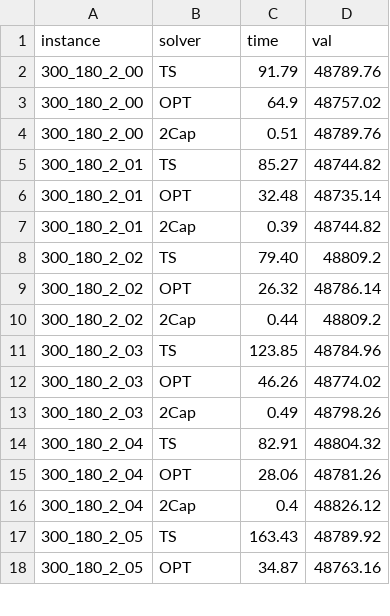
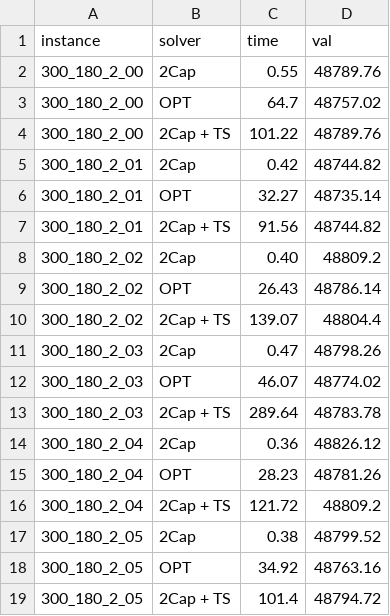
Before and after one commit to tbohne/bsc, a CSV file: StackingProblems/res/solutions/b=2_m/imp/solutions_imp.csv, drawn as a sheet; only a part is shown; the diff covers the shown part only.

```diff
--- a/StackingProblems/res/solutions/b=2_m/imp/solutions_imp.csv
+++ b/StackingProblems/res/solutions/b=2_m/imp/solutions_imp.csv
@@ -1,18 +1,19 @@
 instance,solver,time,val
-300_180_2_00,TS,91.79,48789.76
-300_180_2_00,OPT,64.9,48757.02
-300_180_2_00,2Cap,0.51,48789.76
-300_180_2_01,TS,85.27,48744.82
-300_180_2_01,OPT,32.48,48735.14
-300_180_2_01,2Cap,0.39,48744.82
-300_180_2_02,TS,79.40,48809.2
-300_180_2_02,OPT,26.32,48786.14
-300_180_2_02,2Cap,0.44,48809.2
-300_180_2_03,TS,123.85,48784.96
-300_180_2_03,OPT,46.26,48774.02
-300_180_2_03,2Cap,0.49,48798.26
-300_180_2_04,TS,82.91,48804.32
-300_180_2_04,OPT,28.06,48781.26
-300_180_2_04,2Cap,0.4,48826.12
-300_180_2_05,TS,163.43,48789.92
-300_180_2_05,OPT,34.87,48763.16
+300_180_2_00,2Cap,0.55,48789.76
+300_180_2_00,OPT,64.7,48757.02
+300_180_2_00,2Cap + TS,101.22,48789.76
+300_180_2_01,2Cap,0.42,48744.82
+300_180_2_01,OPT,32.27,48735.14
+300_180_2_01,2Cap + TS,91.56,48744.82
+300_180_2_02,2Cap,0.40,48809.2
+300_180_2_02,OPT,26.43,48786.14
+300_180_2_02,2Cap + TS,139.07,48804.4
+300_180_2_03,2Cap,0.47,48798.26
+300_180_2_03,OPT,46.07,48774.02
+300_180_2_03,2Cap + TS,289.64,48783.78
+300_180_2_04,2Cap,0.36,48826.12
+300_180_2_04,OPT,28.23,48781.26
+300_180_2_04,2Cap + TS,121.72,48809.2
+300_180_2_05,2Cap,0.38,48799.52
+300_180_2_05,OPT,34.92,48763.16
+300_180_2_05,2Cap + TS,101.4,48794.72
```
Also changed, not shown: 6 added rows, 7 removed rows and 63 edited cells elsewhere in this file, StackingProblems/res/solutions/b=2_l/imp/solutions_imp.csv, 46 other files.
